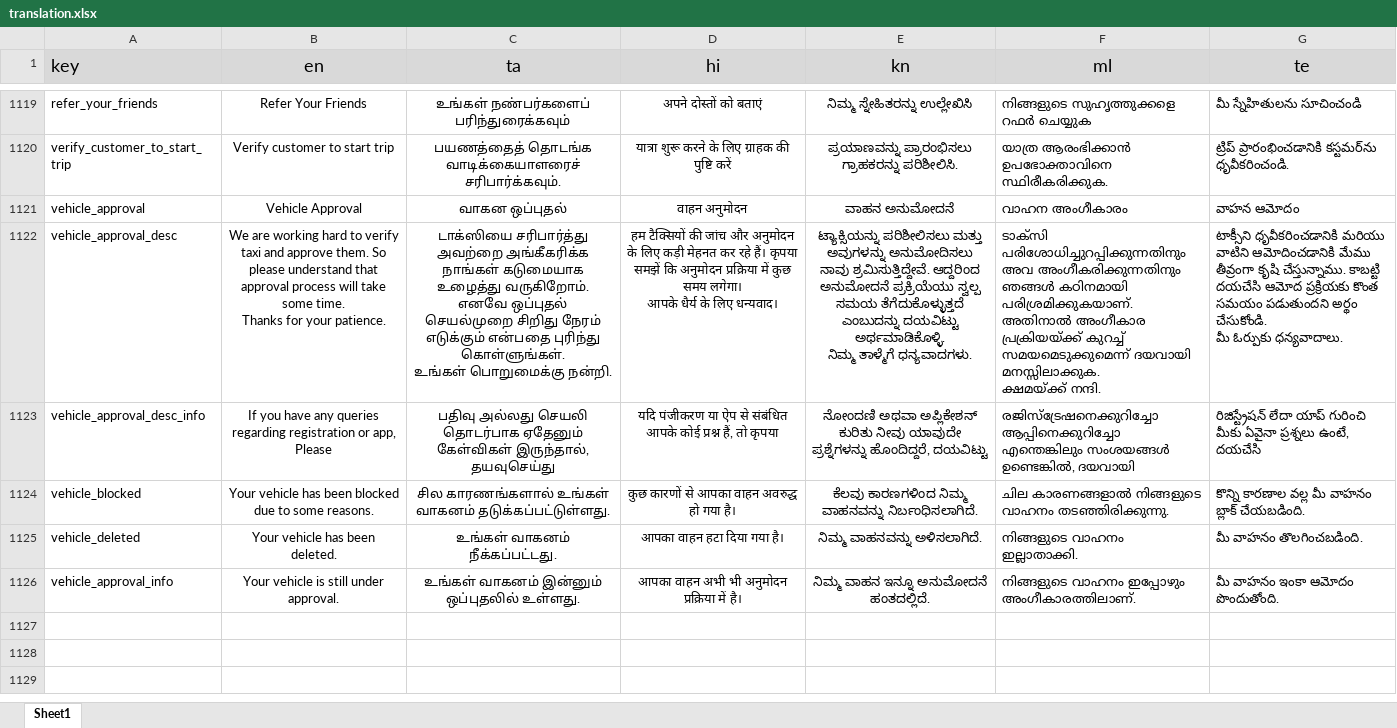
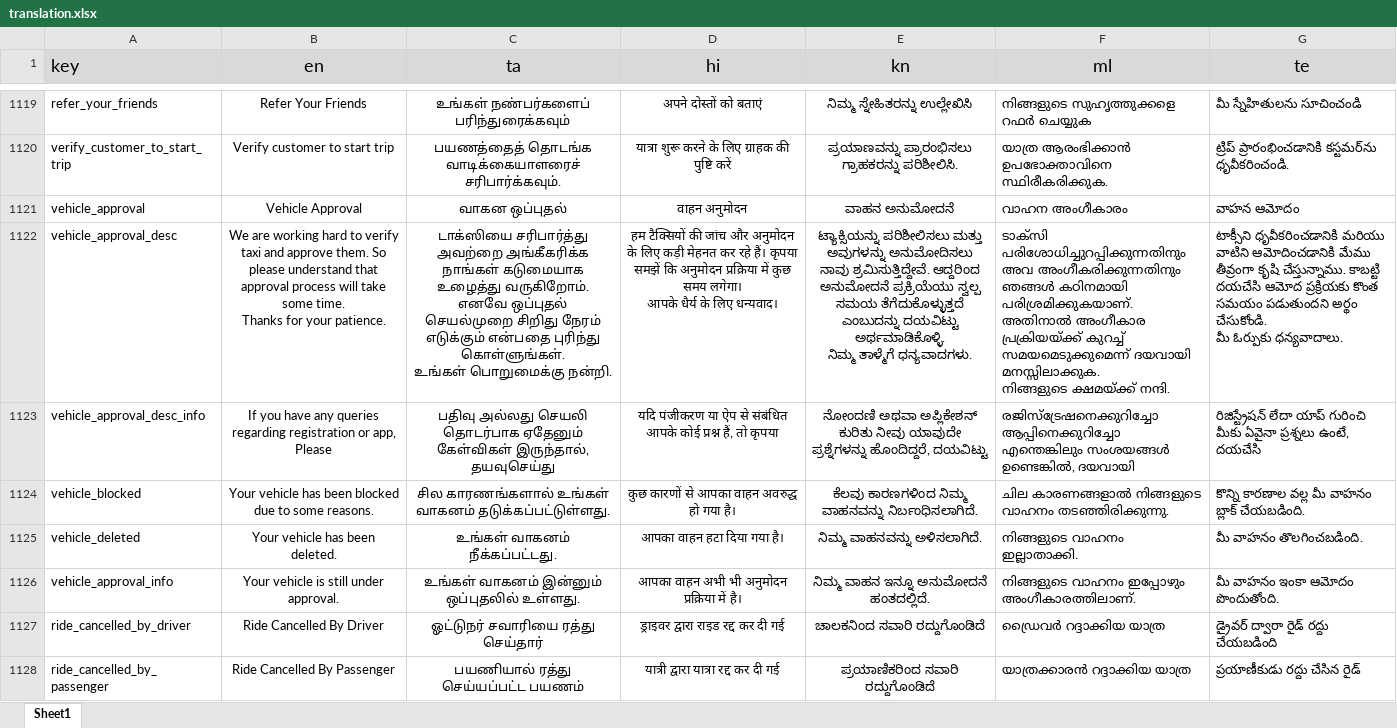
Before and after one commit to Sivaaiyammal/rider_app, an Excel workbook: PublicCustomerApp/src/python/translation.xlsx, sheet Sheet1, drawn as a sheet; only a part is shown, gaps mark what is left out; values as stored, in another font and other column widths than the file's, no borders; charts and pictures not drawn; ↵ is a line break in a cell; the diff covers the shown part only; the diff names each change by its address in the sheet, - before the commit and + after, or states it on an @@ line.

Commit message:
ADD:translation

```diff
--- a/PublicCustomerApp/src/python/translation.xlsx (sheet Sheet1)
+++ b/PublicCustomerApp/src/python/translation.xlsx (sheet Sheet1)
-F1122 (ml): …ദയവായി മനസ്സിലാക്കുക. ↵ ക്ഷമയ്ക്ക് നന്ദി.
+F1122 (ml): …ദയവായി മനസ്സിലാക്കുക. ↵ നിങ്ങളുടെ ക്ഷമയ്ക്ക് നന്ദി.
+row 1127: ride_cancelled_by_driver | Ride Cancelled By Driver | ஓட்டுநர் சவாரியை ரத்து செய்தார் | ड्राइवर द्वारा राइड रद्द कर दी गई | ಚಾಲಕನಿಂದ ಸವಾರಿ ರದ್ದುಗೊಂಡಿದೆ | ഡ്രൈവർ റദ്ദാക്കിയ യാത്ര | డ్రైవర్ ద్వారా రైడ్ రద్దు చేయబడింది
+row 1128: ride_cancelled_by_passenger | Ride Cancelled By Passenger | பயணியால் ரத்து செய்யப்பட்ட பயணம் | यात्री द्वारा यात्रा रद्द कर दी गई | ಪ್ರಯಾಣಿಕರಿಂದ ಸವಾರಿ ರದ್ದುಗೊಂಡಿದೆ | യാത്രക്കാരൻ റദ്ദാക്കിയ യാത്ര | ప్రయాణీకుడు రద్దు చేసిన రైడ్
```
Also changed, not shown: 7 added rows and 43 edited cells elsewhere in this sheet, 8 other files.
